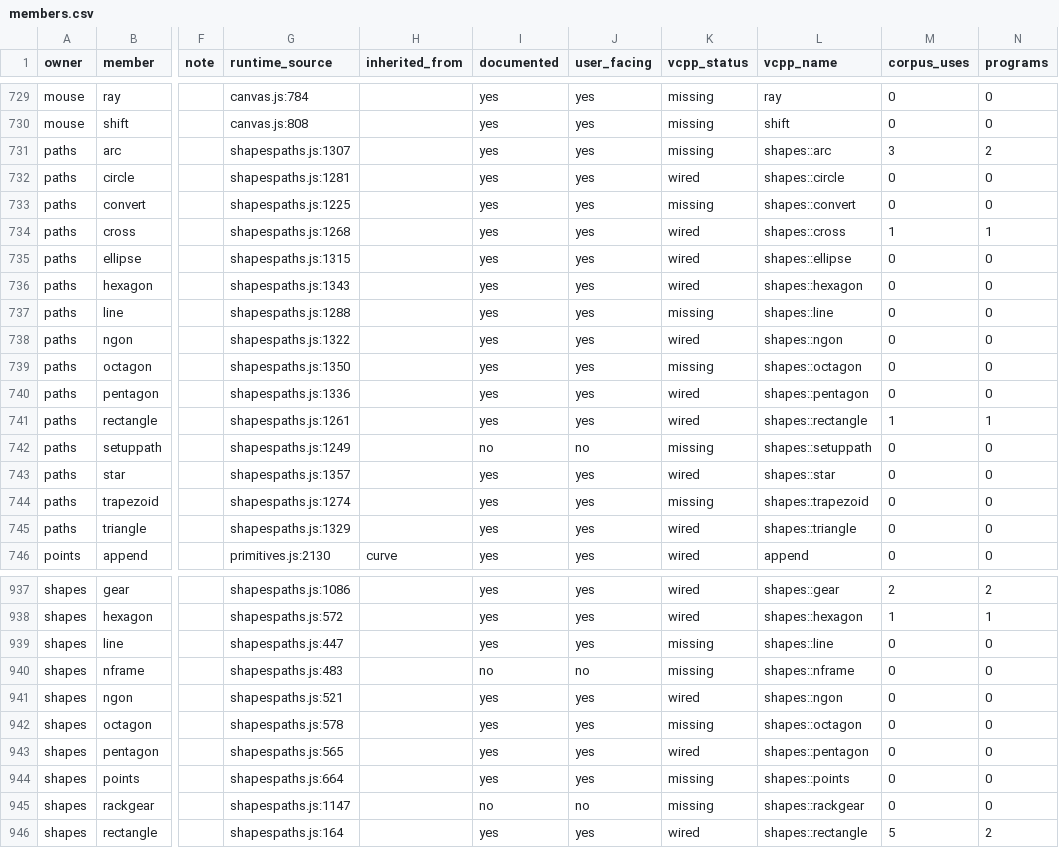
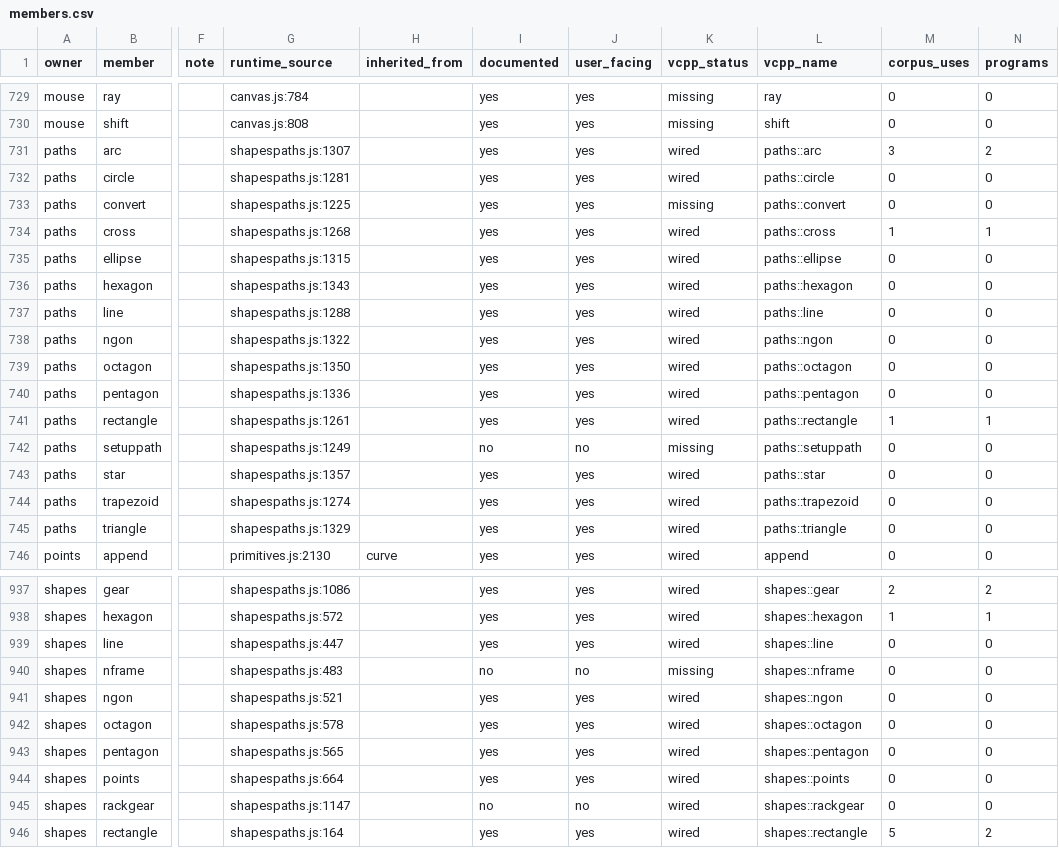
Before and after one commit to MathPhysics-Academy/vcpp, a CSV file: spec/vpython/catalog/members.csv, drawn as a sheet; only a part is shown, gaps mark what is left out; the diff covers the shown part only; the diff names each change by its address in the sheet, - before the commit and + after, or states it on an @@ line.

```diff
--- a/spec/vpython/catalog/members.csv
+++ b/spec/vpython/catalog/members.csv
-K731 (vcpp_status): missing
+K731 (vcpp_status): wired
-L731 (vcpp_name): shapes::arc
+L731 (vcpp_name): paths::arc
-L732 (vcpp_name): shapes::circle
+L732 (vcpp_name): paths::circle
-L733 (vcpp_name): shapes::convert
+L733 (vcpp_name): paths::convert
-L734 (vcpp_name): shapes::cross
+L734 (vcpp_name): paths::cross
-L735 (vcpp_name): shapes::ellipse
+L735 (vcpp_name): paths::ellipse
-L736 (vcpp_name): shapes::hexagon
+L736 (vcpp_name): paths::hexagon
-K737 (vcpp_status): missing
+K737 (vcpp_status): wired
-L737 (vcpp_name): shapes::line
+L737 (vcpp_name): paths::line
-L738 (vcpp_name): shapes::ngon
+L738 (vcpp_name): paths::ngon
-K739 (vcpp_status): missing
+K739 (vcpp_status): wired
-L739 (vcpp_name): shapes::octagon
+L739 (vcpp_name): paths::octagon
-L740 (vcpp_name): shapes::pentagon
+L740 (vcpp_name): paths::pentagon
-L741 (vcpp_name): shapes::rectangle
+L741 (vcpp_name): paths::rectangle
-L742 (vcpp_name): shapes::setuppath
+L742 (vcpp_name): paths::setuppath
-L743 (vcpp_name): shapes::star
+L743 (vcpp_name): paths::star
-K744 (vcpp_status): missing
+K744 (vcpp_status): wired
-L744 (vcpp_name): shapes::trapezoid
+L744 (vcpp_name): paths::trapezoid
-L745 (vcpp_name): shapes::triangle
+L745 (vcpp_name): paths::triangle
-K939 (vcpp_status): missing
+K939 (vcpp_status): wired
-K942 (vcpp_status): missing
+K942 (vcpp_status): wired
-K944:K945 (vcpp_status): missing
+K944:K945 (vcpp_status): wired
```
Also changed, not shown: 2 edited cells elsewhere in this file, 2 other files.
